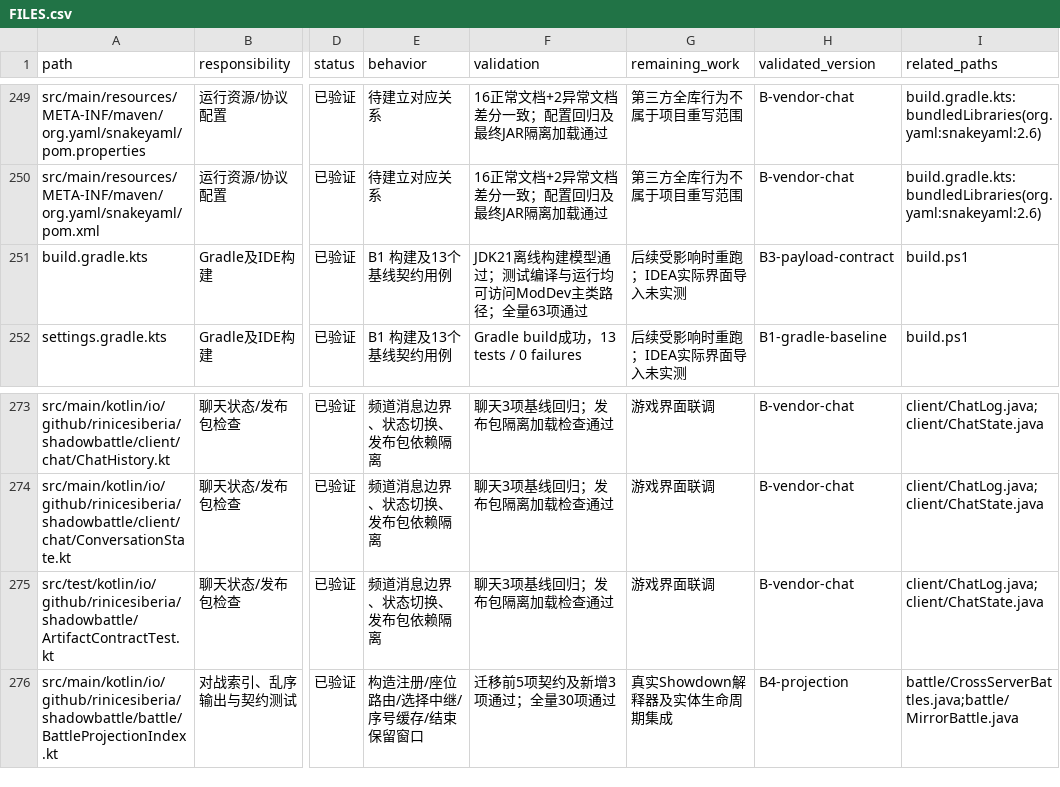
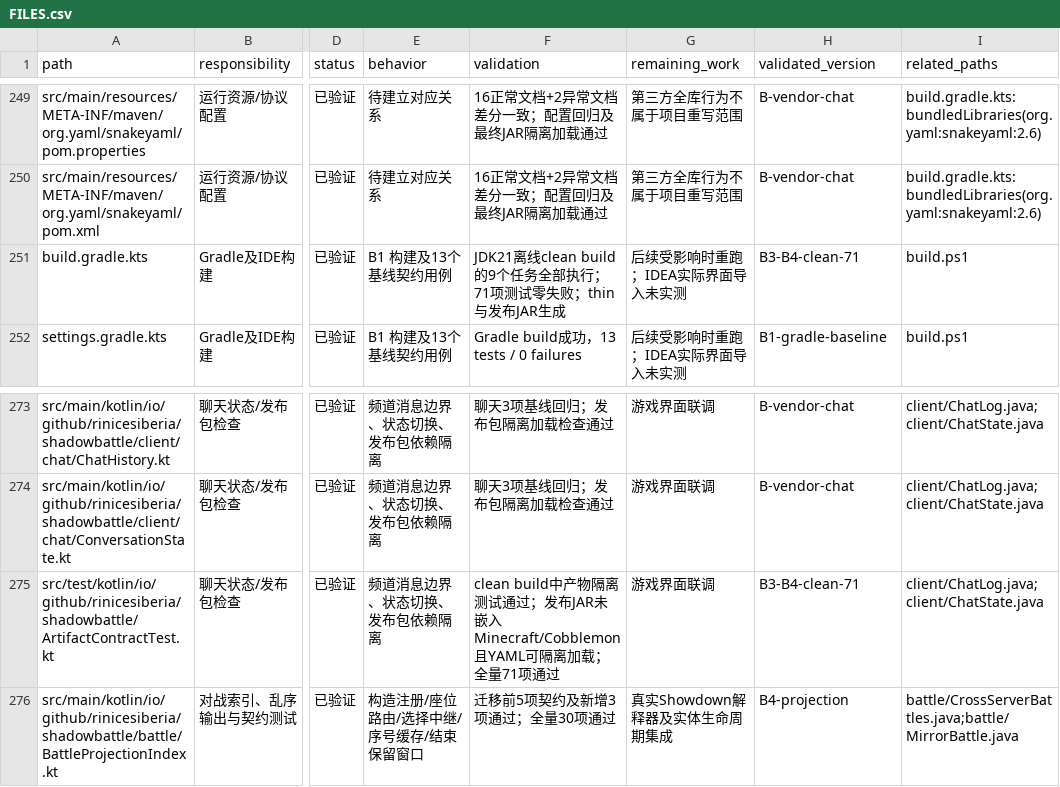
Before and after one commit to RiniceSiberia/cobblemon-shadow-battle, a CSV file: docs/refactor/FILES.csv, drawn as a sheet; only a part is shown, gaps mark what is left out; the diff names each change by its address in the sheet, - before the commit and + after, or states it on an @@ line.

Commit message:
docs: record 71-test clean build

```diff
--- a/docs/refactor/FILES.csv
+++ b/docs/refactor/FILES.csv
-F251 (validation): JDK21离线构建模型通过；测试编译与运行均可访问ModDev主类路径；全量63项通过
+F251 (validation): JDK21离线clean build的9个任务全部执行；71项测试零失败；thin与发布JAR生成
-H251 (validated_version): B3-payload-contract
+H251 (validated_version): B3-B4-clean-71
-F275 (validation): 聊天3项基线回归；发布包隔离加载检查通过
+F275 (validation): clean build中产物隔离测试通过；发布JAR未嵌入Minecraft/Cobblemon且YAML可隔离加载；全量71项通过
-H275 (validated_version): B-vendor-chat
+H275 (validated_version): B3-B4-clean-71
```
Also changed, not shown: 2 other files.
